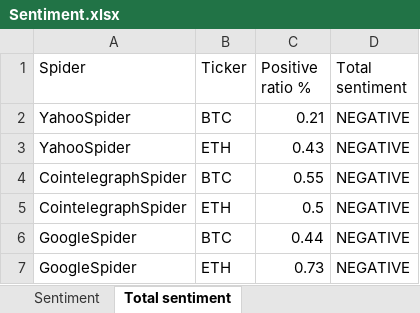
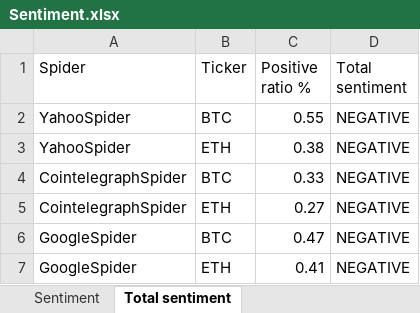
Before and after one commit to Aback193/Automate-Crypto-Currency-research-and-trading, an Excel workbook: Sentiment.xlsx, sheet Total sentiment, drawn as a sheet; values as stored, in another font and other column widths than the file's, no borders; removed rows and columns are numbered as before the commit, all else as after; the diff names each change by its address in the sheet, - before the commit and + after, or states it on an @@ line.

Commit message:
Update Spiders

```diff
--- a/Sentiment.xlsx (sheet Total sentiment)
+++ b/Sentiment.xlsx (sheet Total sentiment)
-row 2: YahooSpider | BTC | 0.21 | NEGATIVE
-row 3: YahooSpider | ETH | 0.43 | NEGATIVE
-A2 (Spider): CointelegraphSpider
+A2 (Spider): YahooSpider
+row 3: YahooSpider | ETH | 0.38 | NEGATIVE
+row 4: CointelegraphSpider | BTC | 0.33 | NEGATIVE
-C5 (Positive ratio %): 0.5
+C5 (Positive ratio %): 0.27
-C6 (Positive ratio %): 0.44
+C6 (Positive ratio %): 0.47
-C7 (Positive ratio %): 0.73
+C7 (Positive ratio %): 0.41
```
Also changed, not shown: sheet Sentiment, 28 other files.
